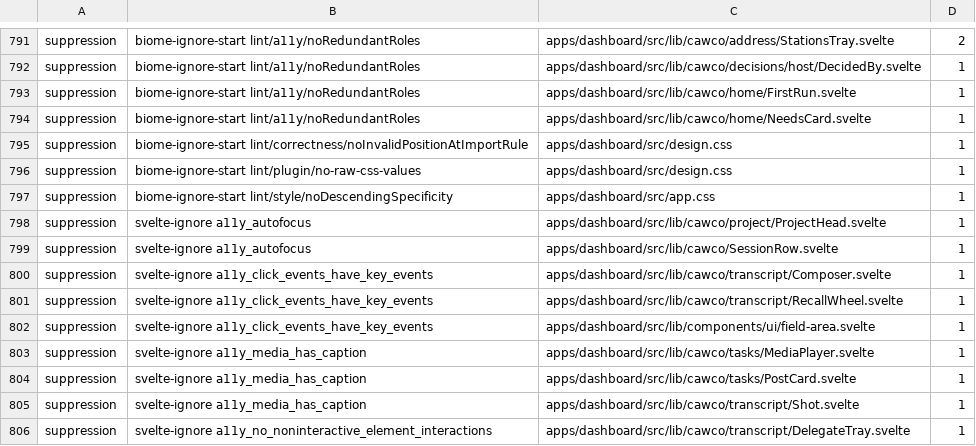
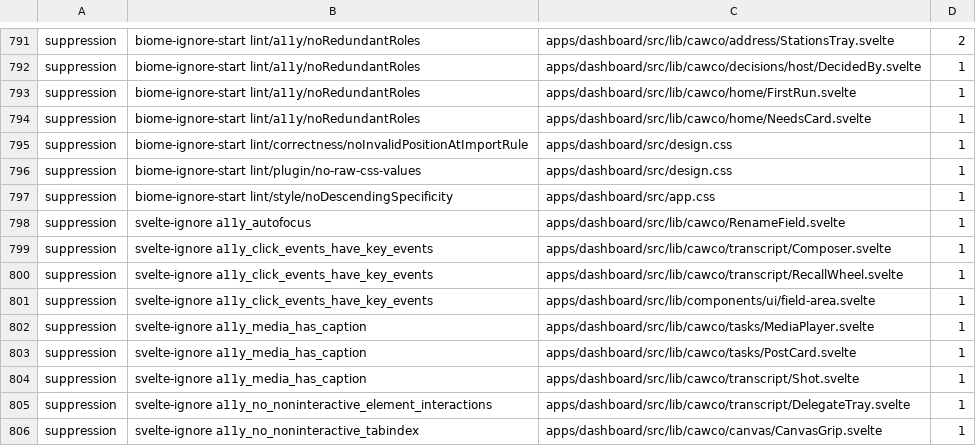
Before and after one commit to Bewinxed/cawco, a TSV file: scripts/escape-hatch-ratchet.baseline.tsv, drawn as a sheet; only a part is shown, gaps mark what is left out; the shorter side is filled out with more unchanged rows.

```diff
--- a/scripts/escape-hatch-ratchet.baseline.tsv
+++ b/scripts/escape-hatch-ratchet.baseline.tsv
@@ -797,4 +797,3 @@ suppression	biome-ignore-start lint/plugin/no-raw-css-values	apps/dashboard/src/
 suppression	biome-ignore-start lint/style/noDescendingSpecificity	apps/dashboard/src/app.css	1
-suppression	svelte-ignore a11y_autofocus	apps/dashboard/src/lib/cawco/project/ProjectHead.svelte	1
-suppression	svelte-ignore a11y_autofocus	apps/dashboard/src/lib/cawco/SessionRow.svelte	1
+suppression	svelte-ignore a11y_autofocus	apps/dashboard/src/lib/cawco/RenameField.svelte	1
 suppression	svelte-ignore a11y_click_events_have_key_events	apps/dashboard/src/lib/cawco/transcript/Composer.svelte	1
```
Also changed, not shown: 17 other files.
